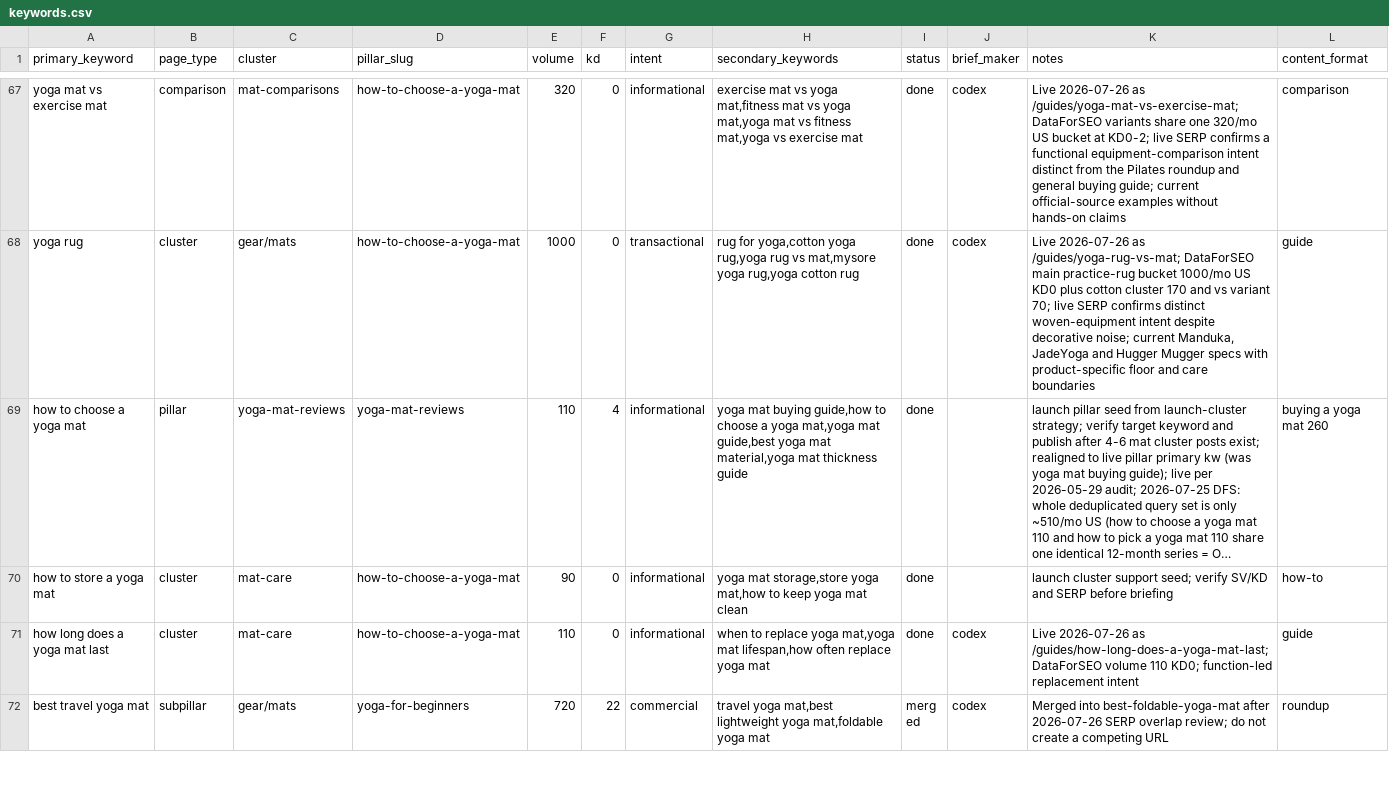
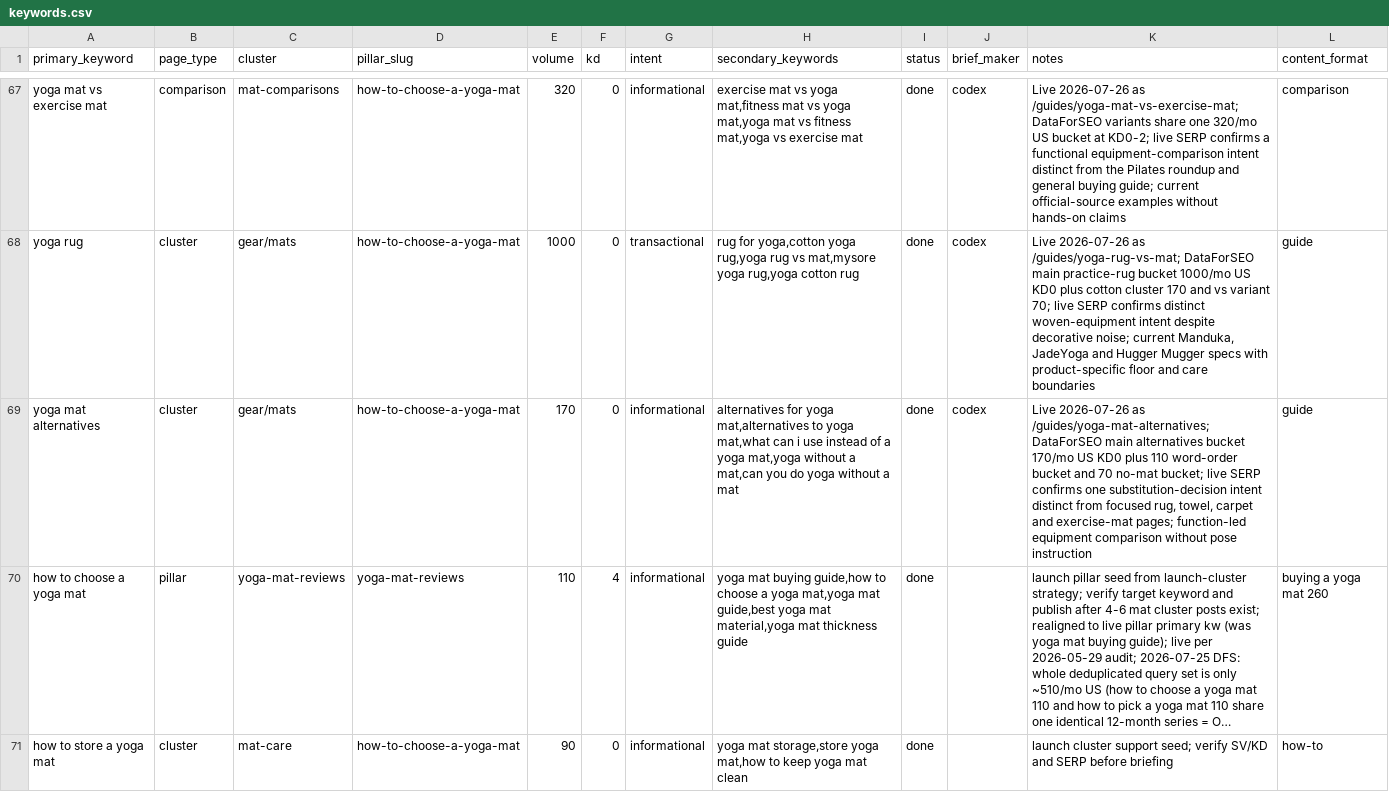
Before and after one commit to MarvinNL046/theyogasensei, a CSV file: keywords.csv, drawn as a sheet; only a part is shown, gaps mark what is left out; the shorter side is filled out with more unchanged rows; long unchanged cells end in …; the diff names each change by its address in the sheet, - before the commit and + after, or states it on an @@ line.

Commit message:
Publish yoga mat alternatives guide

```diff
--- a/keywords.csv
+++ b/keywords.csv
+row 69: yoga mat alternatives | cluster | gear/mats | how-to-choose-a-yoga-mat | 170 | 0 | informational | alternatives for yoga mat,alternatives to yoga mat,what can i use instead of a yoga mat,yoga without a mat,can you do yoga without a mat | done | codex | Live 2026-07-26 as /guides/yoga-mat-alternatives; DataForSEO main alternatives bucket 170/mo US KD0 plus 110 word-order bucket and 70 no-mat bucket; live SERP confirms one substitution-decision intent distinct from focused rug, towel, carpet and exercise-mat pages; function-led equipment comparison without pose instruction | guide
```
Also changed, not shown: 9 other files.
